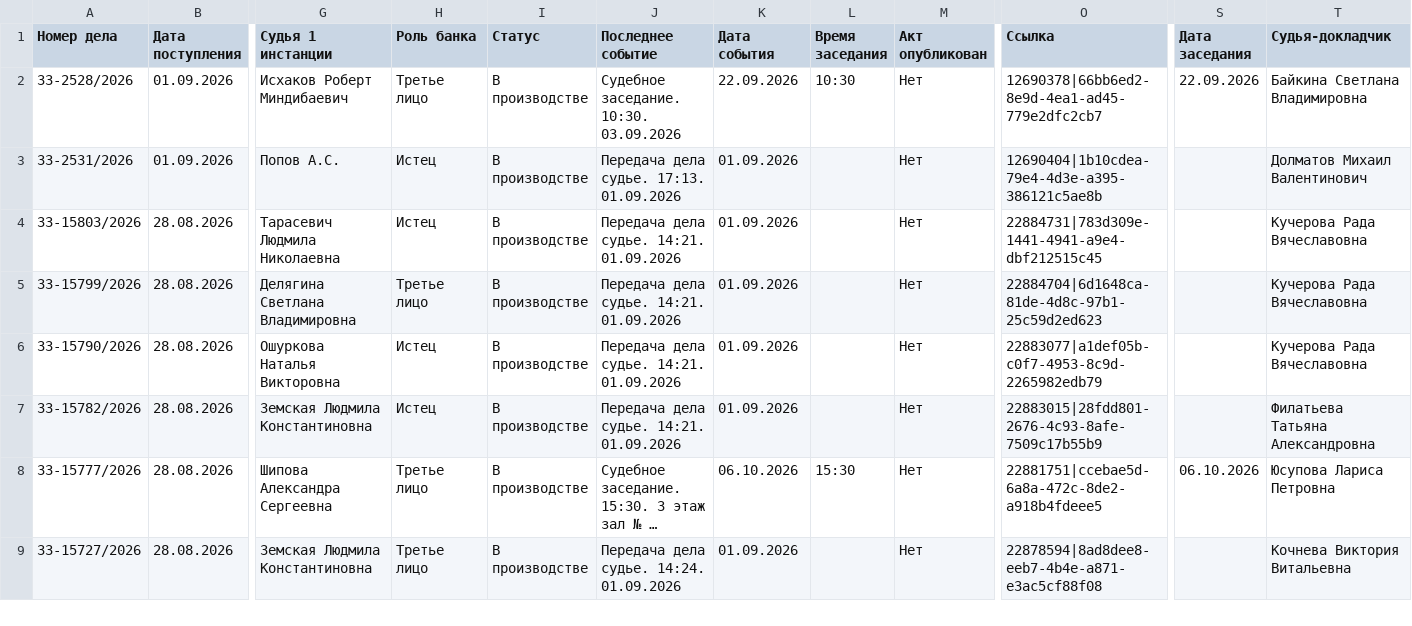
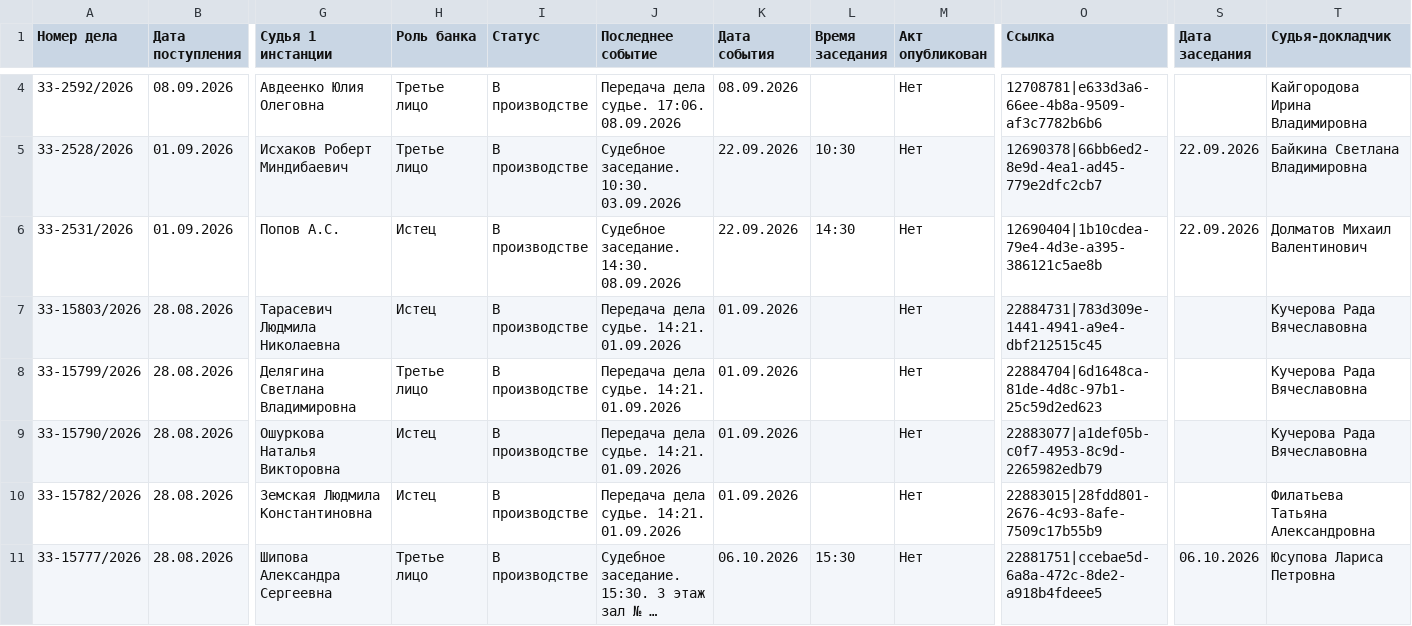
Before and after one commit to SelivanovAS/dashboard-ural, a CSV file: data/sberbank_cases.csv, drawn as a sheet; only a part is shown, gaps mark what is left out; the shorter side is filled out with more unchanged rows; long unchanged cells end in …; addresses are those after the commit; rows hold the shown columns only; the diff covers the shown part only; the diff names each change by its address in the sheet, - before the commit and + after, or states it on an @@ line.

```diff
--- a/data/sberbank_cases.csv
+++ b/data/sberbank_cases.csv
+row 4: 33-2592/2026 | 08.09.2026 | Авдеенко Юлия Олеговна | Третье лицо | В производстве | Передача дела судье. 17:06. 08.09.2026 | 08.09.2026 |  | Нет | 12708781|e633d3a6-66ee-4b8a-9509-af3c7782b6b6 |  | Кайгородова Ирина Владимировна
-J6 (Последнее событие): Передача дела судье. 17:13. 01.09.2026
+J6 (Последнее событие): Судебное заседание. 14:30. 08.09.2026
-K6 (Дата события): 01.09.2026
+K6 (Дата события): 22.09.2026
-L6 (Время заседания): (empty)
+L6 (Время заседания): 14:30
-S6 (Дата заседания): (empty)
+S6 (Дата заседания): 22.09.2026
```
Also changed, not shown: 2 added rows and 14 edited cells elsewhere in this file, 11 other files.
